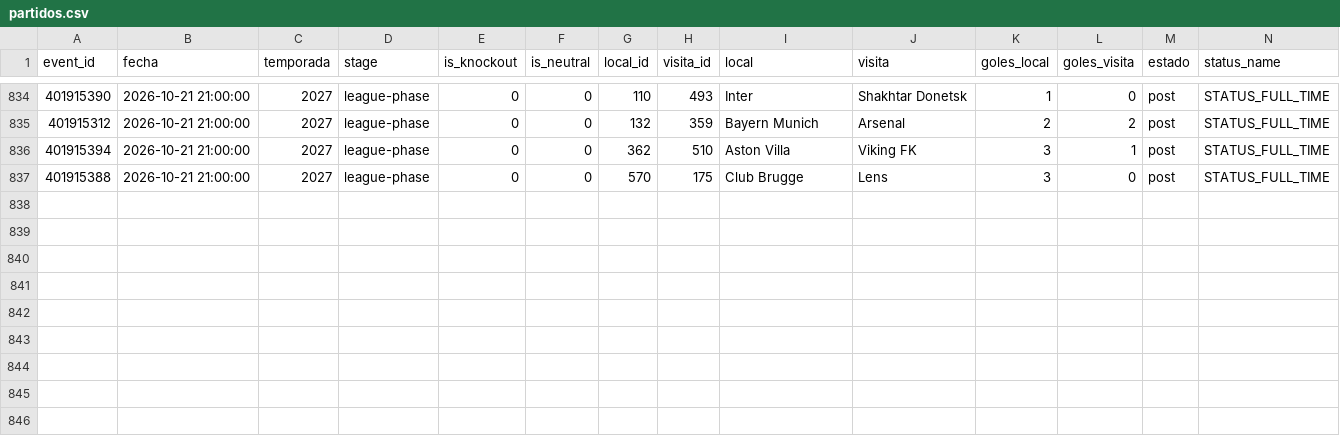
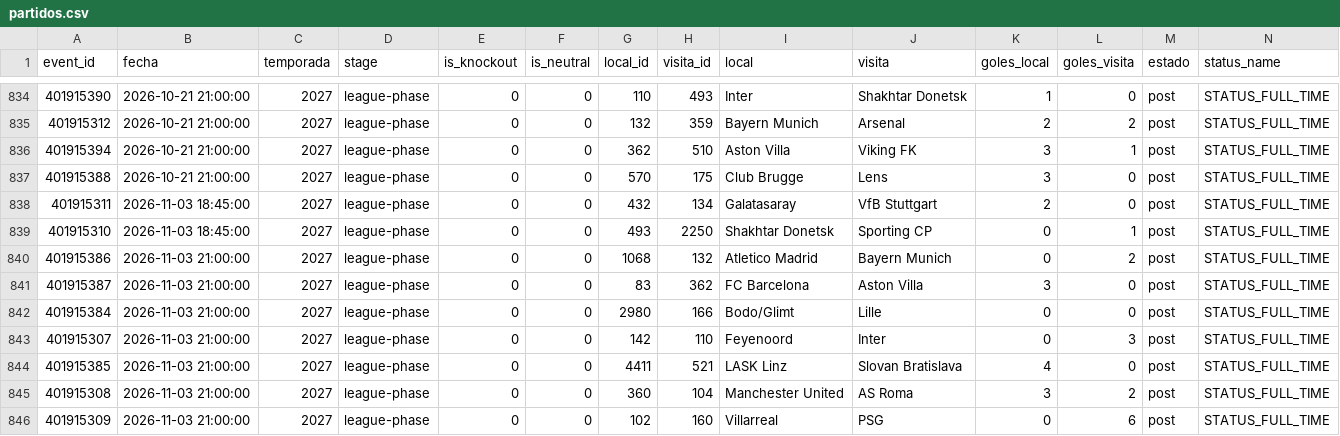
Before and after one commit to Pacortes2021/fifa-2026-hybrid-forecast, a CSV file: ucl/data/partidos.csv, drawn as a sheet; only a part is shown, gaps mark what is left out; the diff names each change by its address in the sheet, - before the commit and + after, or states it on an @@ line.

```diff
--- a/ucl/data/partidos.csv
+++ b/ucl/data/partidos.csv
+row 838: 401915311 | 2026-11-03 18:45:00 | 2027 | league-phase | 0 | 0 | 432 | 134 | Galatasaray | VfB Stuttgart | 2 | 0 | post | STATUS_FULL_TIME
+row 839: 401915310 | 2026-11-03 18:45:00 | 2027 | league-phase | 0 | 0 | 493 | 2250 | Shakhtar Donetsk | Sporting CP | 0 | 1 | post | STATUS_FULL_TIME
+row 840: 401915386 | 2026-11-03 21:00:00 | 2027 | league-phase | 0 | 0 | 1068 | 132 | Atletico Madrid | Bayern Munich | 0 | 2 | post | STATUS_FULL_TIME
+row 841: 401915387 | 2026-11-03 21:00:00 | 2027 | league-phase | 0 | 0 | 83 | 362 | FC Barcelona | Aston Villa | 3 | 0 | post | STATUS_FULL_TIME
+row 842: 401915384 | 2026-11-03 21:00:00 | 2027 | league-phase | 0 | 0 | 2980 | 166 | Bodo/Glimt | Lille | 0 | 0 | post | STATUS_FULL_TIME
+row 843: 401915307 | 2026-11-03 21:00:00 | 2027 | league-phase | 0 | 0 | 142 | 110 | Feyenoord | Inter | 0 | 3 | post | STATUS_FULL_TIME
+row 844: 401915385 | 2026-11-03 21:00:00 | 2027 | league-phase | 0 | 0 | 4411 | 521 | LASK Linz | Slovan Bratislava | 4 | 0 | post | STATUS_FULL_TIME
+row 845: 401915308 | 2026-11-03 21:00:00 | 2027 | league-phase | 0 | 0 | 360 | 104 | Manchester United | AS Roma | 3 | 2 | post | STATUS_FULL_TIME
+row 846: 401915309 | 2026-11-03 21:00:00 | 2027 | league-phase | 0 | 0 | 102 | 160 | Villarreal | PSG | 0 | 6 | post | STATUS_FULL_TIME
```
Also changed, not shown: chile/data/fixture.csv, eng/data/fixture.csv, 1 other file.
